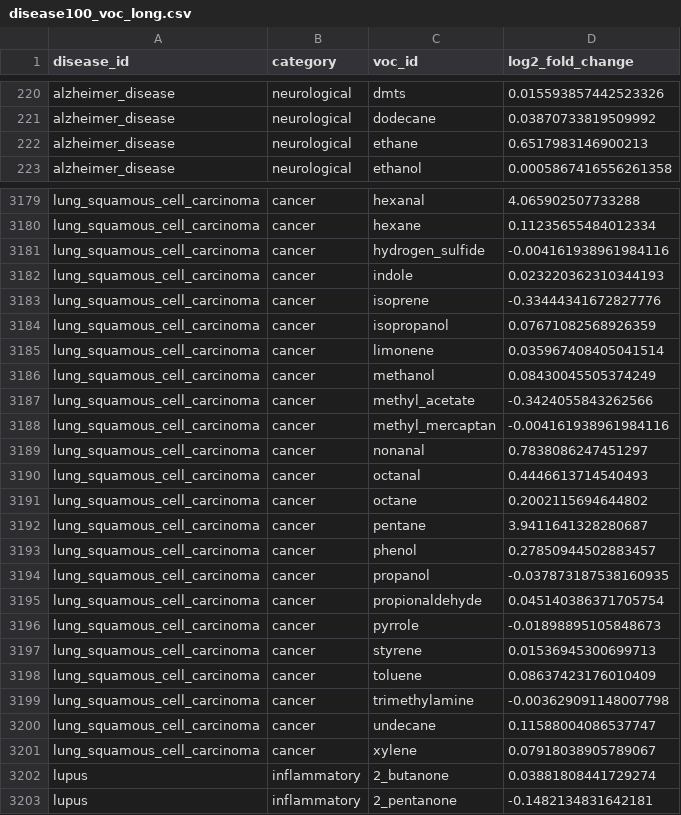
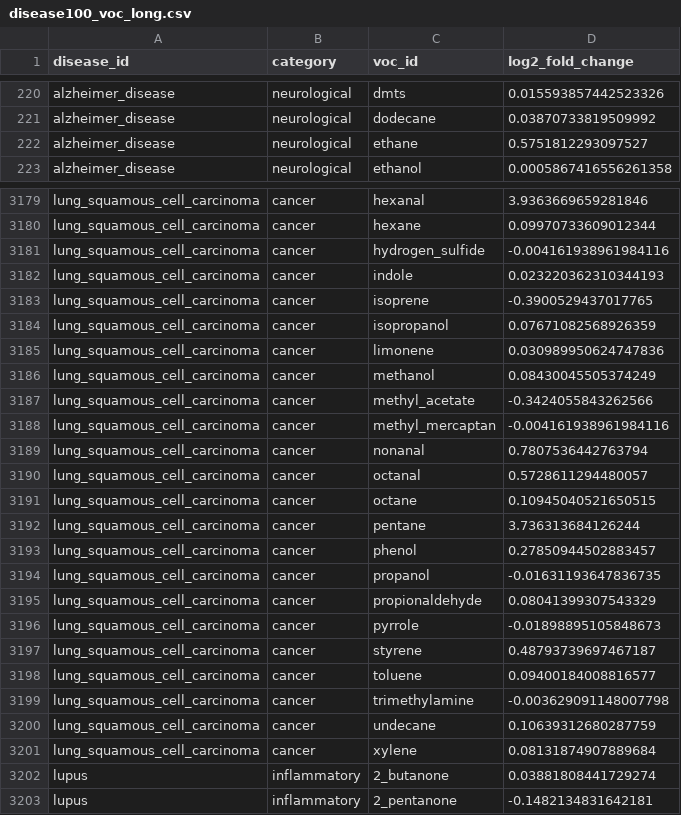
Before and after one commit to hamcoderfran/tcga_mutations_survival, a CSV file: exhalepath_atlas/data/knowledge/lit_compare/disease100_voc_long.csv, drawn as a sheet; only a part is shown, gaps mark what is left out; the diff covers the shown part only; the diff names each change by its address in the sheet, - before the commit and + after, or states it on an @@ line.

```diff
--- a/exhalepath_atlas/data/knowledge/lit_compare/disease100_voc_long.csv
+++ b/exhalepath_atlas/data/knowledge/lit_compare/disease100_voc_long.csv
-D222 (log2_fold_change): 0.6517983146900213
+D222 (log2_fold_change): 0.5751812293097527
-D3179 (log2_fold_change): 4.065902507733288
+D3179 (log2_fold_change): 3.9363669659281846
-D3180 (log2_fold_change): 0.11235655484012334
+D3180 (log2_fold_change): 0.09970733609012344
-D3183 (log2_fold_change): -0.33444341672827776
+D3183 (log2_fold_change): -0.3900529437017765
-D3185 (log2_fold_change): 0.035967408405041514
+D3185 (log2_fold_change): 0.030989950624747836
-D3189 (log2_fold_change): 0.7838086247451297
+D3189 (log2_fold_change): 0.7807536442763794
-D3190 (log2_fold_change): 0.4446613714540493
+D3190 (log2_fold_change): 0.5728611294480057
-D3191 (log2_fold_change): 0.2002115694644802
+D3191 (log2_fold_change): 0.10945040521650515
-D3192 (log2_fold_change): 3.9411641328280687
+D3192 (log2_fold_change): 3.736313684126244
-D3194 (log2_fold_change): -0.037873187538160935
+D3194 (log2_fold_change): -0.01631193647836735
-D3195 (log2_fold_change): 0.045140386371705754
+D3195 (log2_fold_change): 0.08041399307543329
-D3197 (log2_fold_change): 0.01536945300699713
+D3197 (log2_fold_change): 0.48793739697467187
-D3198 (log2_fold_change): 0.08637423176010409
+D3198 (log2_fold_change): 0.09400184008816577
-D3200 (log2_fold_change): 0.11588004086537747
+D3200 (log2_fold_change): 0.10639312680287759
-D3201 (log2_fold_change): 0.07918038905789067
+D3201 (log2_fold_change): 0.08131874907889684
```
Also changed, not shown: 74 edited cells elsewhere in this file, exhalepath_atlas/data/knowledge/lit_compare/demographics_pca_coords.csv, exhalepath_atlas/data/knowledge/lit_compare/disease100_cross_category_neighbors.csv, 41 other files.
